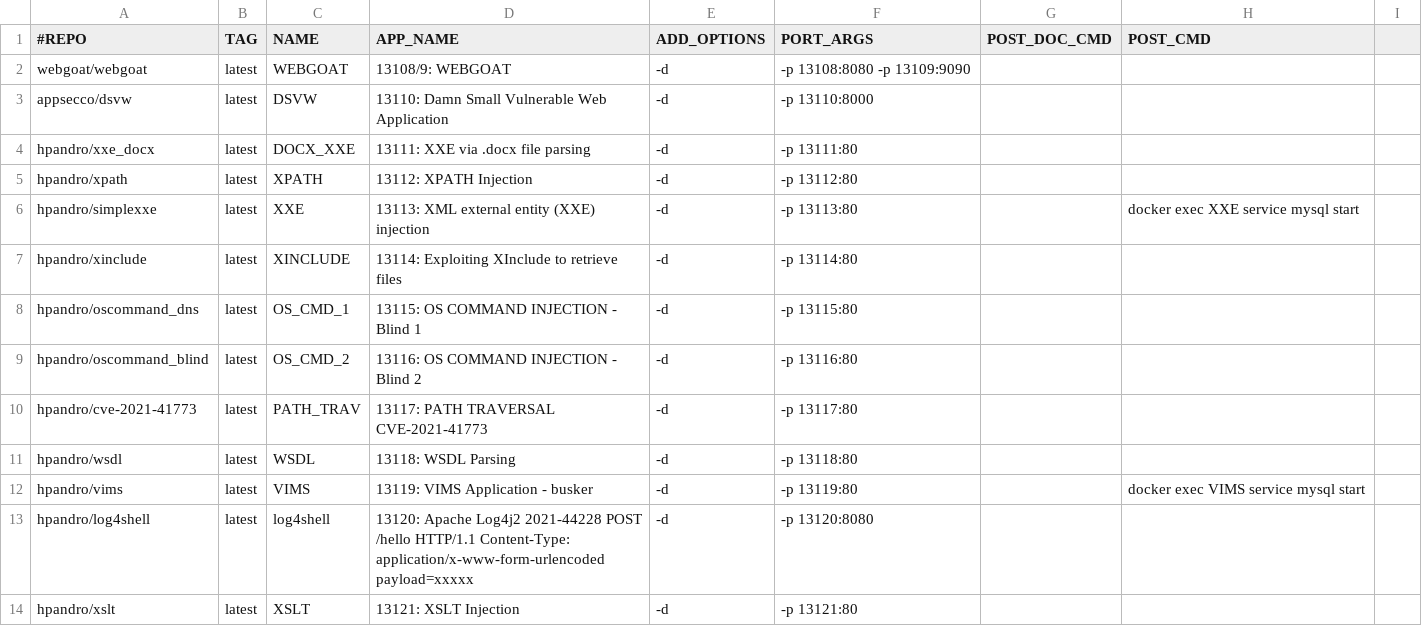
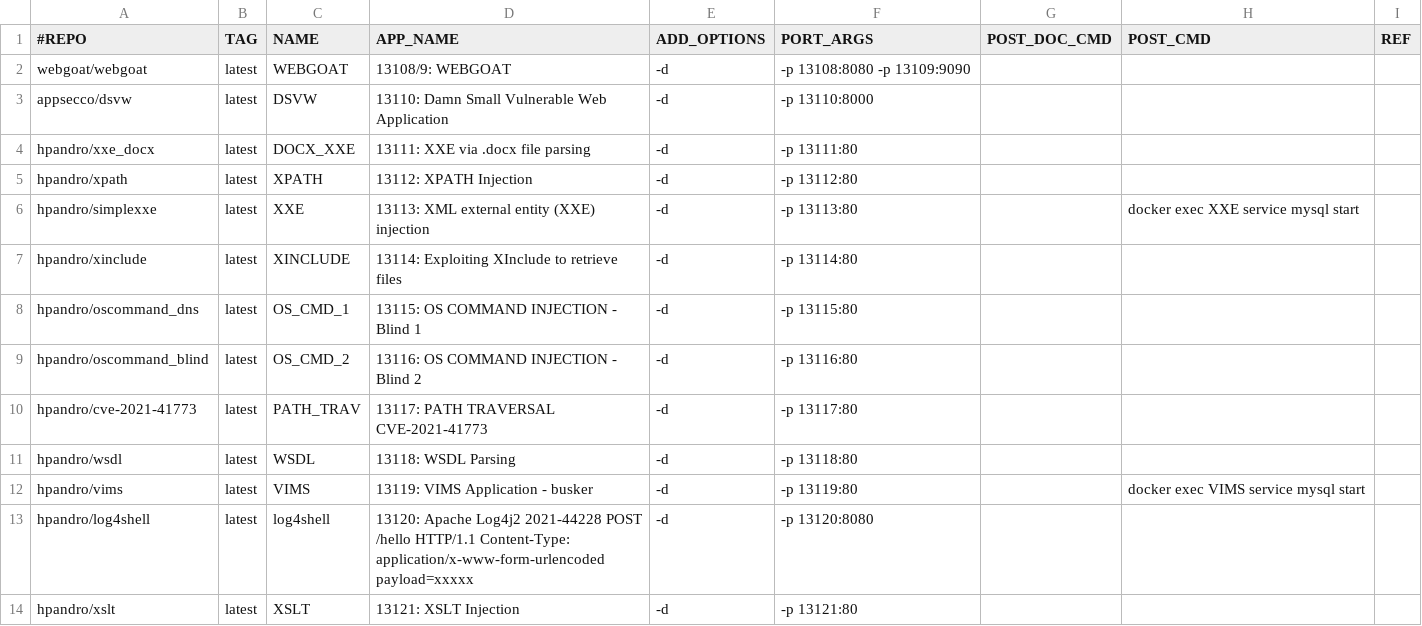
Before and after one commit to RavikumarRamesh/OVLC, a CSV file: doclist.csv, drawn as a sheet; the diff names each change by its address in the sheet, - before the commit and + after, or states it on an @@ line.

Commit message:
Update doclist.csv

```diff
--- a/doclist.csv
+++ b/doclist.csv
-I1: (empty)
+I1: REF
```
